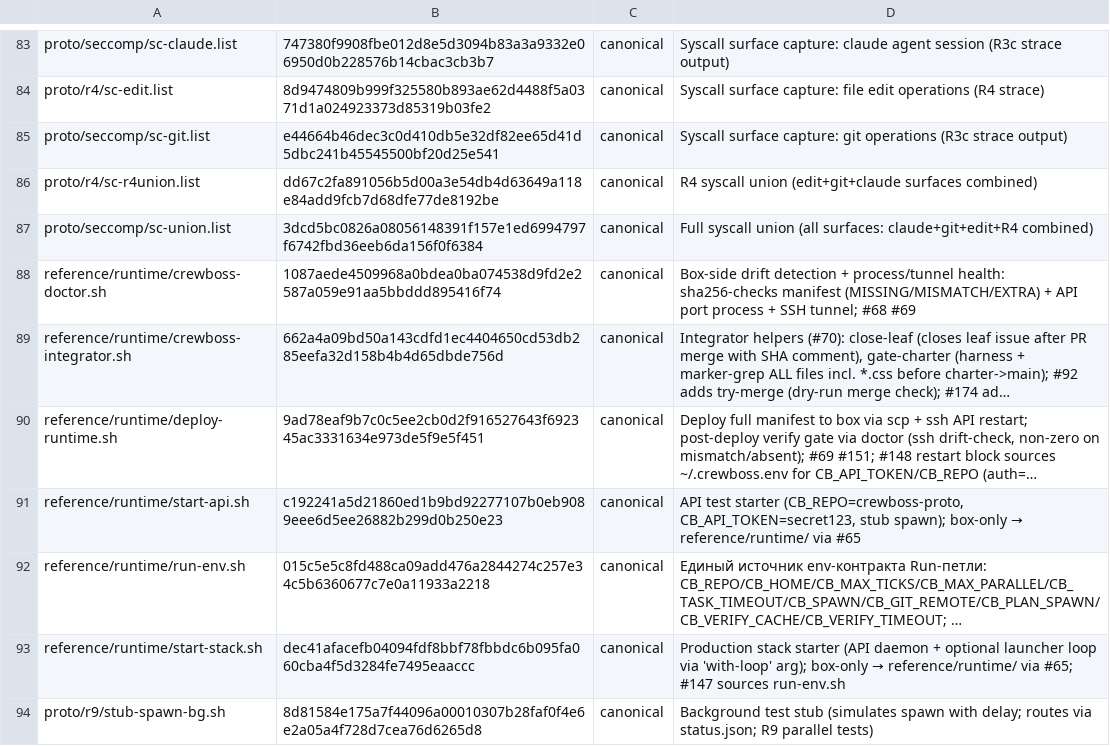
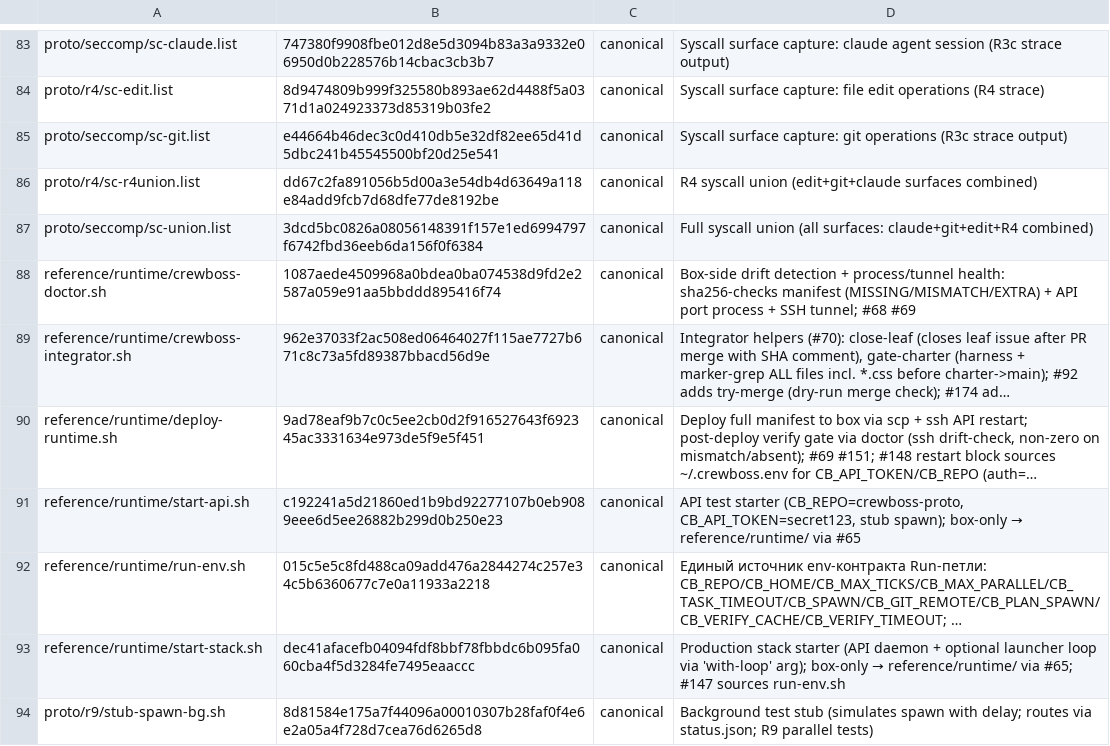
Before and after one commit to ruslan-shaydullin/crewboss, a TSV file: reference/runtime-manifest.tsv, drawn as a sheet; only a part is shown, gaps mark what is left out; long unchanged cells end in …; the diff names each change by its address in the sheet, - before the commit and + after, or states it on an @@ line.

```diff
--- a/reference/runtime-manifest.tsv
+++ b/reference/runtime-manifest.tsv
-B89: 662a4a09bd50a143cdfd1ec4404650cd53db285eefa32d158b4b4d65dbde756d
+B89: 962e37033f2ac508ed06464027f115ae7727b671c8c73a5fd89387bbacd56d9e
```
Also changed, not shown: 1 other file.
